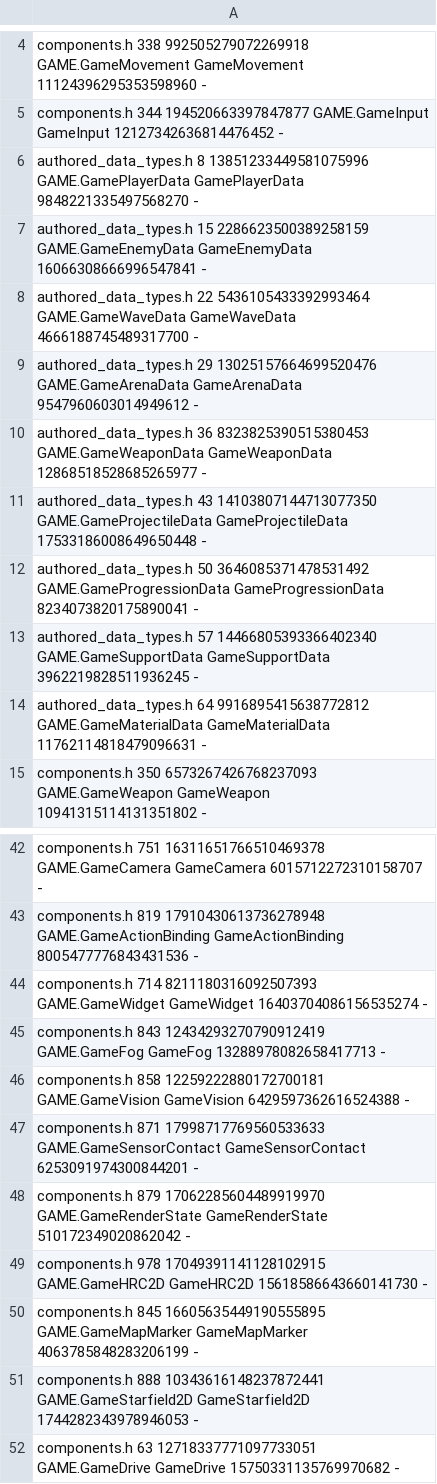
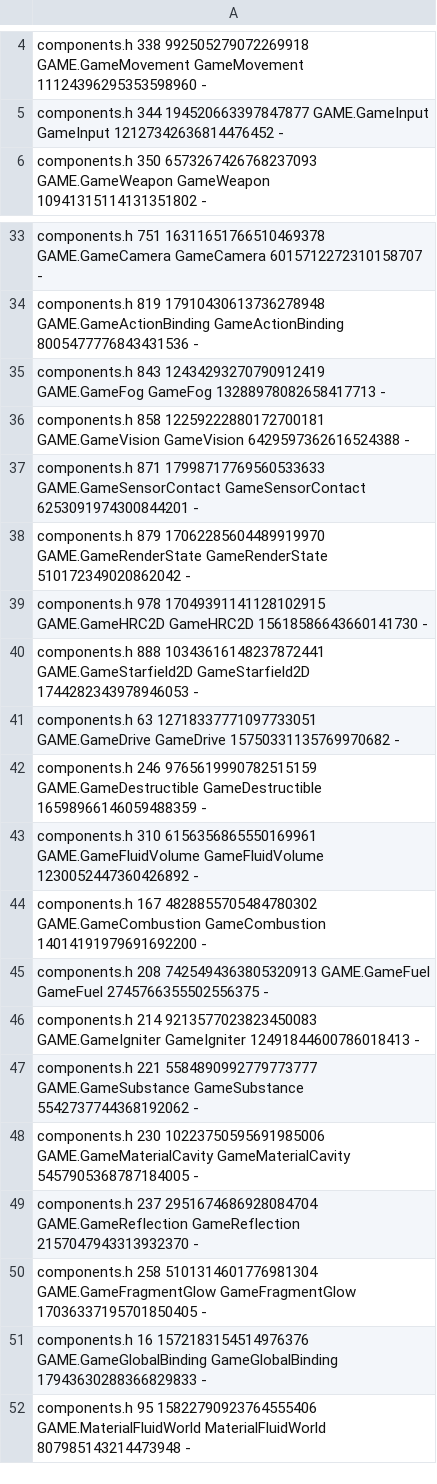
Before and after one commit to waldnercharles/chibi, a TSV file: src/runtime/component_ids.tsv, drawn as a sheet; only a part is shown, gaps mark what is left out; the shorter side is filled out with more unchanged rows; the diff names each change by its address in the sheet, - before the commit and + after, or states it on an @@ line.

```diff
--- a/src/runtime/component_ids.tsv
+++ b/src/runtime/component_ids.tsv
-row 6: authored_data_types.h 8 13851233449581075996 GAME.GamePlayerData GamePlayerData 9848221335497568270 -
-row 7: authored_data_types.h 15 2286623500389258159 GAME.GameEnemyData GameEnemyData 16066308666996547841 -
-row 8: authored_data_types.h 22 5436105433392993464 GAME.GameWaveData GameWaveData 4666188745489317700 -
-row 9: authored_data_types.h 29 13025157664699520476 GAME.GameArenaData GameArenaData 9547960603014949612 -
-row 10: authored_data_types.h 36 8323825390515380453 GAME.GameWeaponData GameWeaponData 12868518528685265977 -
-row 11: authored_data_types.h 43 14103807144713077350 GAME.GameProjectileData GameProjectileData 17533186008649650448 -
-row 12: authored_data_types.h 50 3646085371478531492 GAME.GameProgressionData GameProgressionData 8234073820175890041 -
-row 13: authored_data_types.h 57 14466805393366402340 GAME.GameSupportData GameSupportData 3962219828511936245 -
-row 14: authored_data_types.h 64 9916895415638772812 GAME.GameMaterialData GameMaterialData 11762114818479096631 -
-row 44: components.h 714 8211180316092507393 GAME.GameWidget GameWidget 16403704086156535274 -
-row 50: components.h 845 16605635449190555895 GAME.GameMapMarker GameMapMarker 4063785848283206199 -
```
Also changed, not shown: 2 other files.
